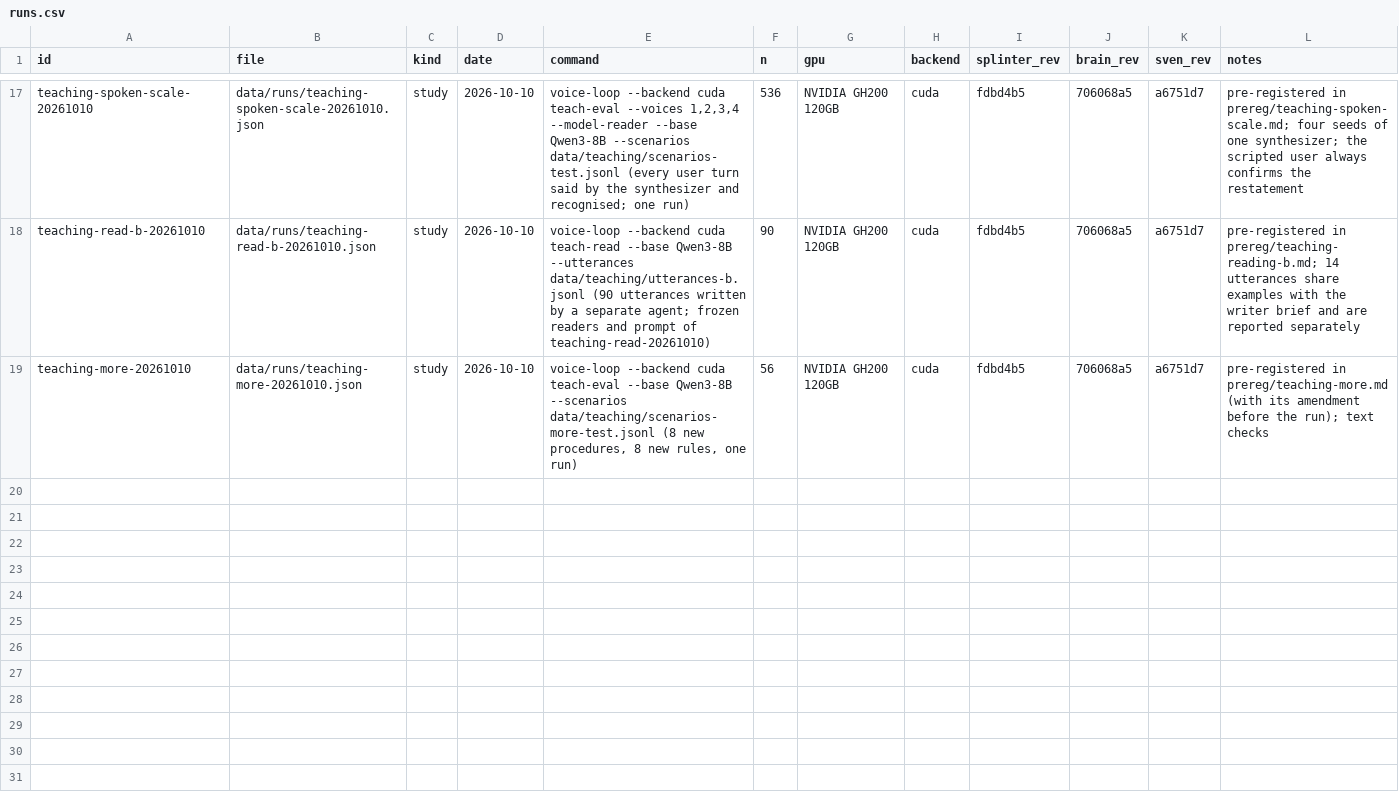
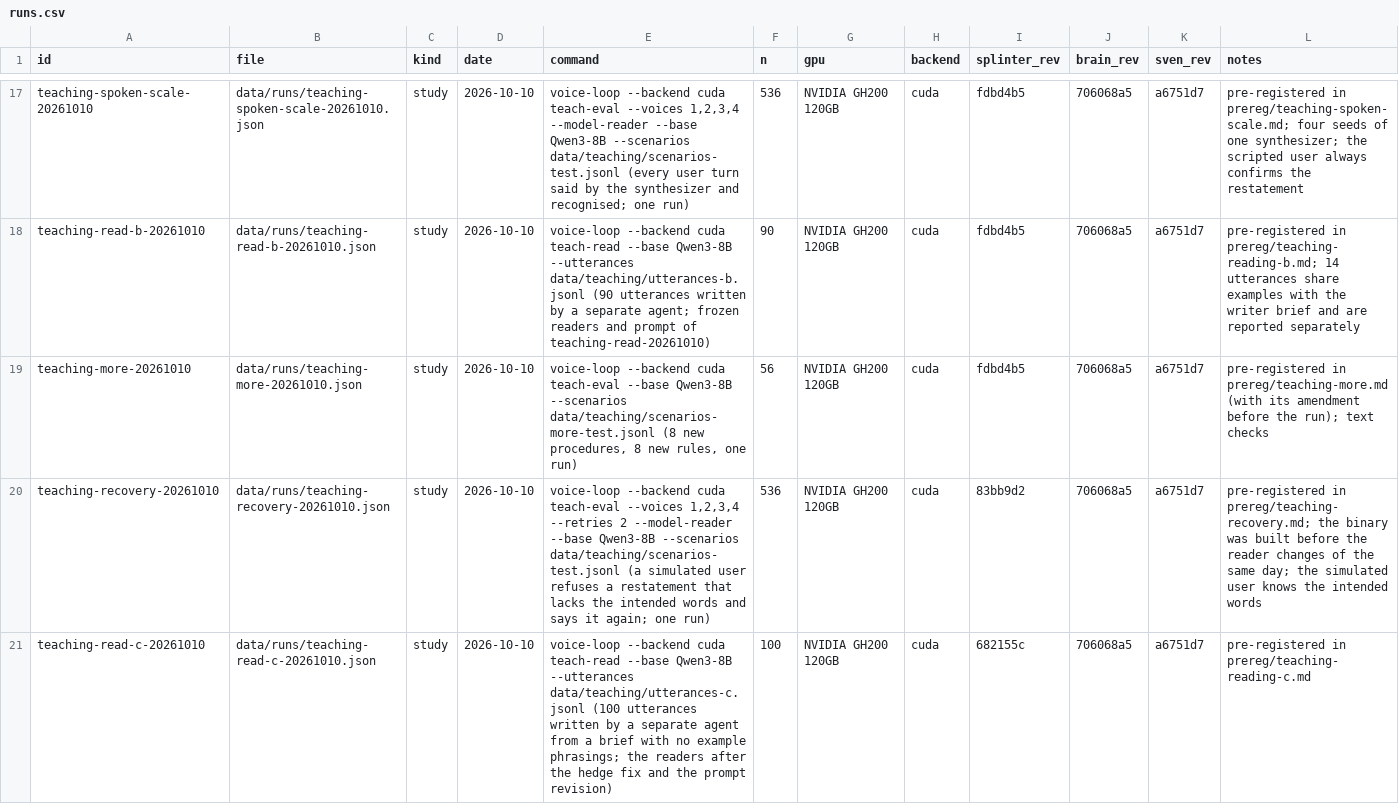
Before and after one commit to swedishembedded/splinter, a CSV file: papers/learning-voice-agent/data/runs.csv, drawn as a sheet; only a part is shown, gaps mark what is left out; the diff names each change by its address in the sheet, - before the commit and + after, or states it on an @@ line.

Commit message:
paper: recovery and third-set reading results; the absolute never-rule clause is dropped (0 of 12 on dev)

```diff
--- a/papers/learning-voice-agent/data/runs.csv
+++ b/papers/learning-voice-agent/data/runs.csv
+row 20: teaching-recovery-20261010 | data/runs/teaching-recovery-20261010.json | study | 2026-10-10 | voice-loop --backend cuda teach-eval --voices 1,2,3,4 --retries 2 --model-reader --base Qwen3-8B --scenarios data/teaching/scenarios-test.jsonl (a simulated user refuses a restatement that lacks the intended words and says it again; one run) | 536 | NVIDIA GH200 120GB | cuda | 83bb9d2 | 706068a5 | a6751d7 | pre-registered in prereg/teaching-recovery.md; the binary was built before the reader changes of the same day; the simulated user knows the intended words
+row 21: teaching-read-c-20261010 | data/runs/teaching-read-c-20261010.json | study | 2026-10-10 | voice-loop --backend cuda teach-read --base Qwen3-8B --utterances data/teaching/utterances-c.jsonl (100 utterances written by a separate agent from a brief with no example phrasings; the readers after the hedge fix and the prompt revision) | 100 | NVIDIA GH200 120GB | cuda | 682155c | 706068a5 | a6751d7 | pre-registered in prereg/teaching-reading-c.md
```
Also changed, not shown: 8 other files.
